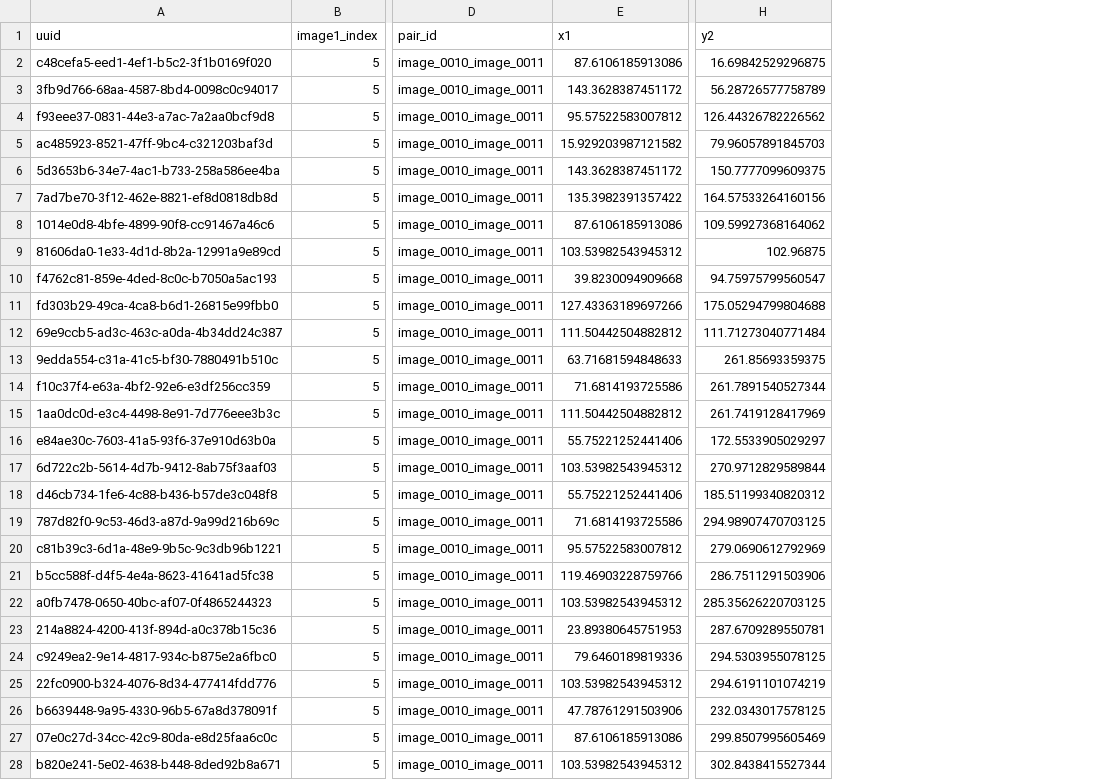
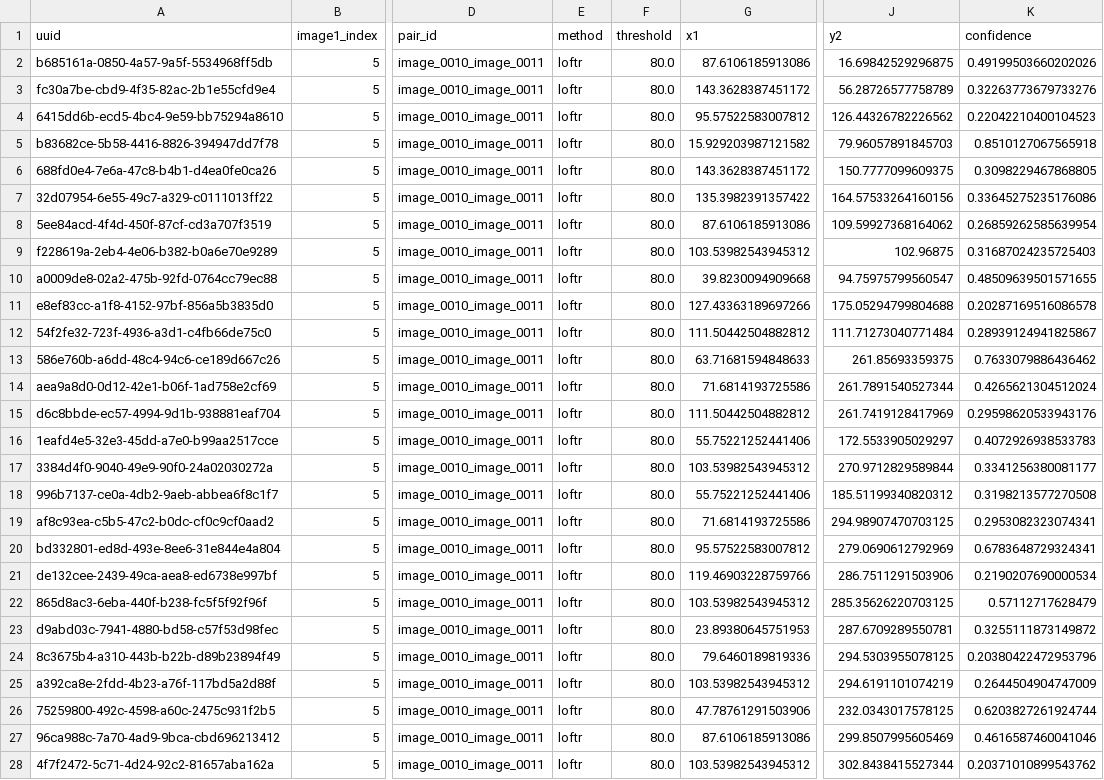
Before and after one commit to MariaSaleem6571/Feature-Matching-Homography, a CSV file: matches_output/image_0010_image_0011_loftr_thr80.csv, drawn as a sheet; only a part is shown, gaps mark what is left out; the diff covers the shown part only; the diff names each change by its address in the sheet, - before the commit and + after, or states it on an @@ line.

Commit message:
Added Confidence

```diff
--- a/matches_output/image_0010_image_0011_loftr_thr80.csv
+++ b/matches_output/image_0010_image_0011_loftr_thr80.csv
+column E (method), rows 2-28: all loftr
+column F (threshold), rows 2-28: all 80.0
+column K (confidence), rows 2-28: 0.49199503660202026 | 0.32263773679733276 | 0.22042210400104523 | 0.8510127067565918 | 0.3098229467868805 | 0.33645275235176086 | 0.26859262585639954 | 0.31687024235725403 | 0.48509639501571655 | 0.20287169516086578 | 0.28939124941825867 | 0.7633079886436462 | 0.4265621304512024 | 0.29598620533943176 | 0.4072926938533783 | 0.3341256380081177 | 0.3198213577270508 | 0.2953082323074341 | 0.6783648729324341 | 0.2190207690000534 | 0.57112717628479 | 0.3255111873149872 | 0.20380422472953796 | 0.2644504904747009 | 0.6203827261924744 | 0.4616587460041046 | 0.20371010899543762
-A2 (uuid): c48cefa5-eed1-4ef1-b5c2-3f1b0169f020
+A2 (uuid): b685161a-0850-4a57-9a5f-5534968ff5db
-A3 (uuid): 3fb9d766-68aa-4587-8bd4-0098c0c94017
+A3 (uuid): fc30a7be-cbd9-4f35-82ac-2b1e55cfd9e4
-A4 (uuid): f93eee37-0831-44e3-a7ac-7a2aa0bcf9d8
+A4 (uuid): 6415dd6b-ecd5-4bc4-9e59-bb75294a8610
-A5 (uuid): ac485923-8521-47ff-9bc4-c321203baf3d
+A5 (uuid): b83682ce-5b58-4416-8826-394947dd7f78
-A6 (uuid): 5d3653b6-34e7-4ac1-b733-258a586ee4ba
+A6 (uuid): 688fd0e4-7e6a-47c8-b4b1-d4ea0fe0ca26
-A7 (uuid): 7ad7be70-3f12-462e-8821-ef8d0818db8d
+A7 (uuid): 32d07954-6e55-49c7-a329-c0111013ff22
-A8 (uuid): 1014e0d8-4bfe-4899-90f8-cc91467a46c6
+A8 (uuid): 5ee84acd-4f4d-450f-87cf-cd3a707f3519
-A9 (uuid): 81606da0-1e33-4d1d-8b2a-12991a9e89cd
+A9 (uuid): f228619a-2eb4-4e06-b382-b0a6e70e9289
-A10 (uuid): f4762c81-859e-4ded-8c0c-b7050a5ac193
+A10 (uuid): a0009de8-02a2-475b-92fd-0764cc79ec88
-A11 (uuid): fd303b29-49ca-4ca8-b6d1-26815e99fbb0
+A11 (uuid): e8ef83cc-a1f8-4152-97bf-856a5b3835d0
-A12 (uuid): 69e9ccb5-ad3c-463c-a0da-4b34dd24c387
+A12 (uuid): 54f2fe32-723f-4936-a3d1-c4fb66de75c0
-A13 (uuid): 9edda554-c31a-41c5-bf30-7880491b510c
+A13 (uuid): 586e760b-a6dd-48c4-94c6-ce189d667c26
-A14 (uuid): f10c37f4-e63a-4bf2-92e6-e3df256cc359
+A14 (uuid): aea9a8d0-0d12-42e1-b06f-1ad758e2cf69
-A15 (uuid): 1aa0dc0d-e3c4-4498-8e91-7d776eee3b3c
+A15 (uuid): d6c8bbde-ec57-4994-9d1b-938881eaf704
-A16 (uuid): e84ae30c-7603-41a5-93f6-37e910d63b0a
+A16 (uuid): 1eafd4e5-32e3-45dd-a7e0-b99aa2517cce
-A17 (uuid): 6d722c2b-5614-4d7b-9412-8ab75f3aaf03
+A17 (uuid): 3384d4f0-9040-49e9-90f0-24a02030272a
-A18 (uuid): d46cb734-1fe6-4c88-b436-b57de3c048f8
+A18 (uuid): 996b7137-ce0a-4db2-9aeb-abbea6f8c1f7
-A19 (uuid): 787d82f0-9c53-46d3-a87d-9a99d216b69c
+A19 (uuid): af8c93ea-c5b5-47c2-b0dc-cf0c9cf0aad2
-A20 (uuid): c81b39c3-6d1a-48e9-9b5c-9c3db96b1221
+A20 (uuid): bd332801-ed8d-493e-8ee6-31e844e4a804
-A21 (uuid): b5cc588f-d4f5-4e4a-8623-41641ad5fc38
+A21 (uuid): de132cee-2439-49ca-aea8-ed6738e997bf
-A22 (uuid): a0fb7478-0650-40bc-af07-0f4865244323
+A22 (uuid): 865d8ac3-6eba-440f-b238-fc5f5f92f96f
-A23 (uuid): 214a8824-4200-413f-894d-a0c378b15c36
+A23 (uuid): d9abd03c-7941-4880-bd58-c57f53d98fec
-A24 (uuid): c9249ea2-9e14-4817-934c-b875e2a6fbc0
+A24 (uuid): 8c3675b4-a310-443b-b22b-d89b23894f49
-A25 (uuid): 22fc0900-b324-4076-8d34-477414fdd776
+A25 (uuid): a392ca8e-2fdd-4b23-a76f-117bd5a2d88f
-A26 (uuid): b6639448-9a95-4330-96b5-67a8d378091f
+A26 (uuid): 75259800-492c-4598-a60c-2475c931f2b5
-A27 (uuid): 07e0c27d-34cc-42c9-80da-e8d25faa6c0c
+A27 (uuid): 96ca988c-7a70-4ad9-9bca-cbd696213412
-A28 (uuid): b820e241-5e02-4638-b448-8ded92b8a671
+A28 (uuid): 4f7f2472-5c71-4d24-92c2-81657aba162a
```
Also changed, not shown: 63 edited cells elsewhere in this file, matches_output/image_0008_image_0010_loftr_thr80.csv, 6 other files.
